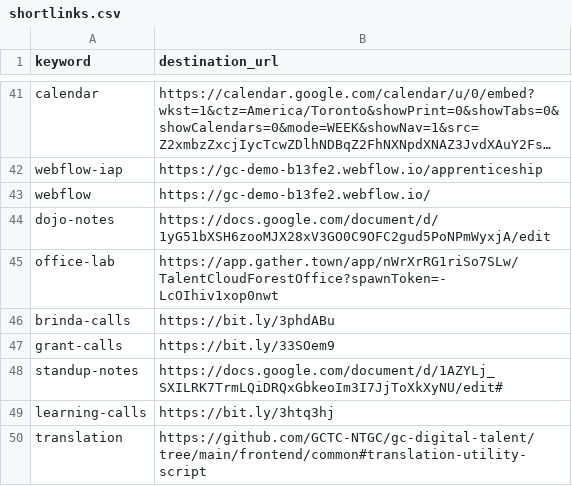
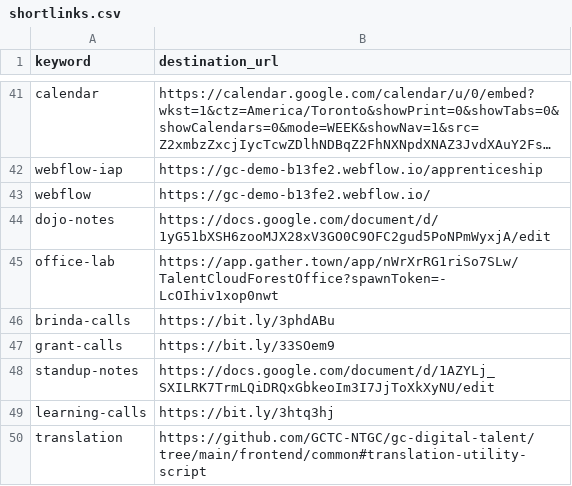
Before and after one commit to tristan-orourke/go.talent.c4nada.ca, a CSV file: shortlinks.csv, drawn as a sheet; only a part is shown, gaps mark what is left out; long unchanged cells end in ….

Commit message:
Try something.

```diff
--- a/shortlinks.csv
+++ b/shortlinks.csv
@@ -47,3 +47,3 @@ brinda-calls,https://bit.ly/3phdABu
 grant-calls,https://bit.ly/33SOem9
-standup-notes,https://docs.google.com/document/d/1AZYLj_SXILRK7TrmLQiDRQxGbkeoIm3I7JjToXkXyNU/edit#
+standup-notes,https://docs.google.com/document/d/1AZYLj_SXILRK7TrmLQiDRQxGbkeoIm3I7JjToXkXyNU/edit
 learning-calls,https://bit.ly/3htq3hj
```
